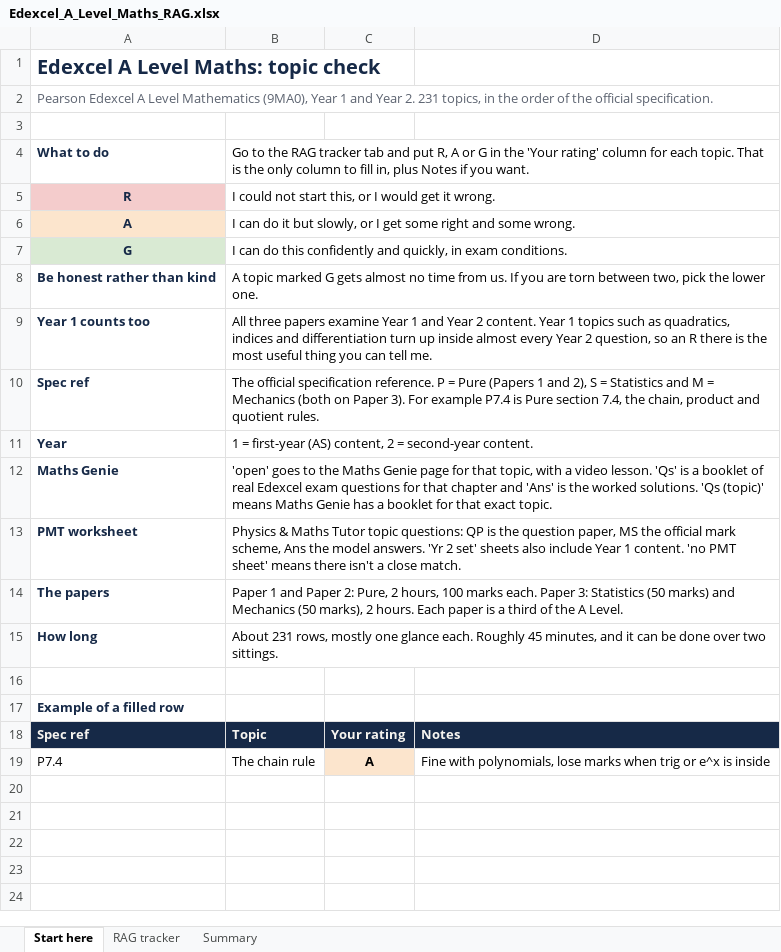
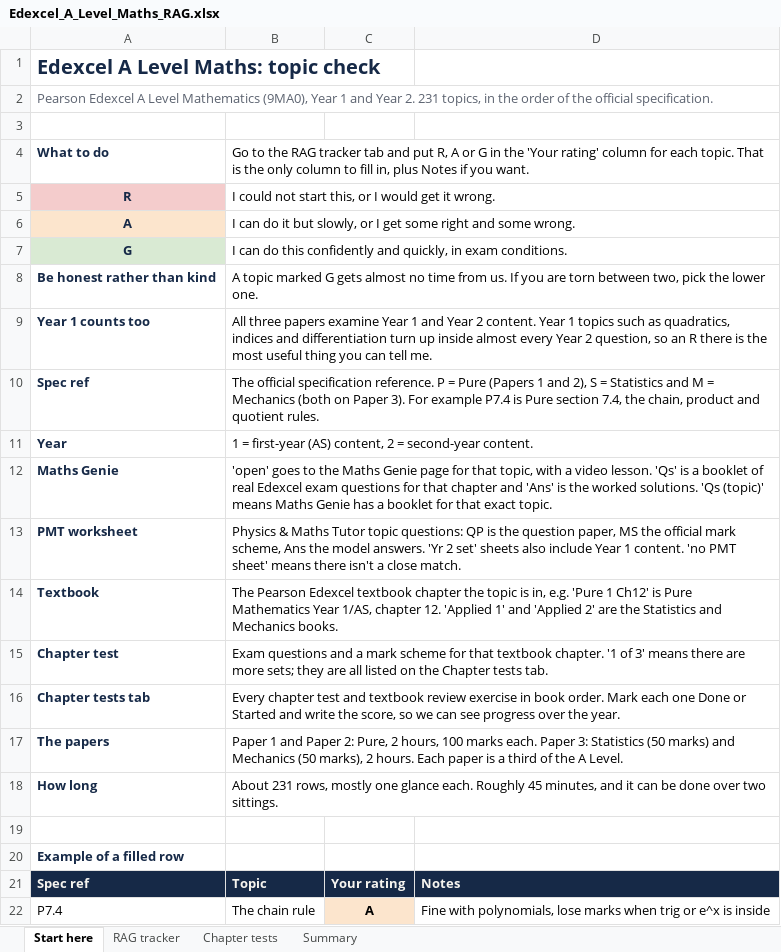
Before and after one commit to AliAljawabra/Daily, an Excel workbook: Edexcel_A_Level_Maths_RAG.xlsx, sheet Start here, drawn as a sheet; values as stored, in another font and other column widths than the file's, no borders; the diff names each change by its address in the sheet, - before the commit and + after, or states it on an @@ line.

```diff
--- a/Edexcel_A_Level_Maths_RAG.xlsx (sheet Start here)
+++ b/Edexcel_A_Level_Maths_RAG.xlsx (sheet Start here)
+sheet tab: Chapter tests
+row 14: Textbook | The Pearson Edexcel textbook chapter the topic is in, e.g. 'Pure 1 Ch12' is Pure Mathematics Year 1/AS, chapter 12. 'Applied 1' and 'Applied 2' are the Statistics and Mechanics books.
+row 15: Chapter test | Exam questions and a mark scheme for that textbook chapter. '1 of 3' means there are more sets; they are all listed on the Chapter tests tab.
+row 16: Chapter tests tab | Every chapter test and textbook review exercise in book order. Mark each one Done or Started and write the score, so we can see progress over the year.
```
Also changed, not shown: sheet Summary, sheet RAG tracker.
